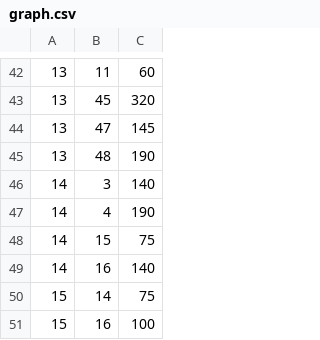
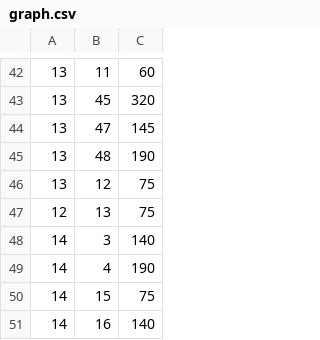
Before and after one commit to weiyeli/Navigation, a CSV file: src/main/java/com/stu/navigation/navigation/resources/graph.csv, drawn as a sheet; only a part is shown, gaps mark what is left out; the shorter side is filled out with more unchanged rows; the diff names each change by its address in the sheet, - before the commit and + after, or states it on an @@ line.

```diff
--- a/src/main/java/com/stu/navigation/navigation/resources/graph.csv
+++ b/src/main/java/com/stu/navigation/navigation/resources/graph.csv
+row 46: 13 | 12 | 75
+row 47: 12 | 13 | 75
```
Also changed, not shown: 16 other files.
